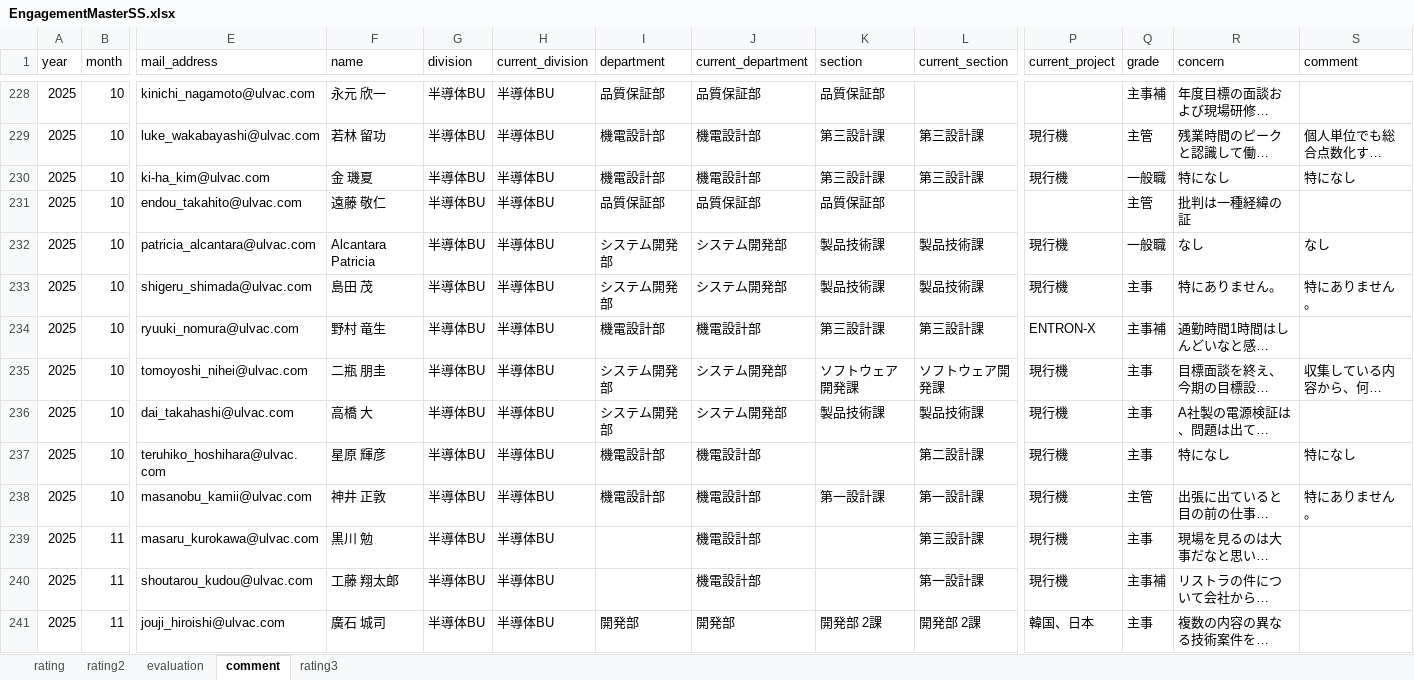
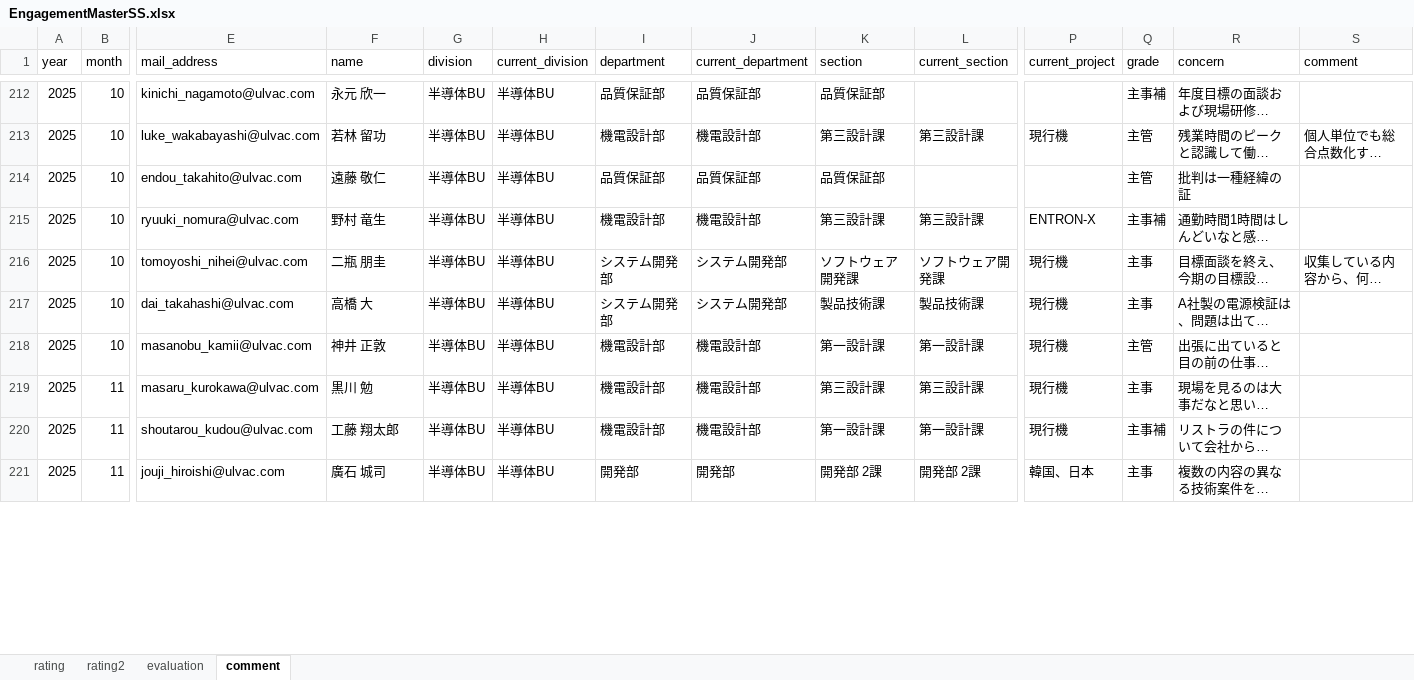
Before and after one commit to rdpishibashi/WorkEngagementSystem, an Excel workbook: SpreadSheet/EngagementMasterSS.xlsx, sheet comment, drawn as a sheet; only a part is shown, gaps mark what is left out; long unchanged cells end in …; values as stored, in another font and other column widths than the file's, no borders; removed rows and columns are numbered as before the commit, all else as after; rows hold the shown columns only; the diff covers the shown part only; the diff names each change by its address in the sheet, - before the commit and + after, or states it on an @@ line.

```diff
--- a/SpreadSheet/EngagementMasterSS.xlsx (sheet comment)
+++ b/SpreadSheet/EngagementMasterSS.xlsx (sheet comment)
-sheet tab: rating3
-row 230: 2025 | 10 | ki-ha_kim@ulvac.com | 金 璣夏 | 半導体BU | 半導体BU | 機電設計部 | 機電設計部 | 第三設計課 | 第三設計課 | 現行機 | 一般職 | 特になし | 特になし
-row 232: 2025 | 10 | patricia_alcantara@ulvac.com | Alcantara Patricia | 半導体BU | 半導体BU | システム開発部 | システム開発部 | 製品技術課 | 製品技術課 | 現行機 | 一般職 | なし | なし
-row 233: 2025 | 10 | shigeru_shimada@ulvac.com | 島田 茂 | 半導体BU | 半導体BU | システム開発部 | システム開発部 | 製品技術課 | 製品技術課 | 現行機 | 主事 | 特にありません。 | 特にありません。
-row 237: 2025 | 10 | teruhiko_hoshihara@ulvac.com | 星原 輝彦 | 半導体BU | 半導体BU | 機電設計部 | 機電設計部 |  | 第二設計課 | 現行機 | 主事 | 特になし | 特になし
-S218 (comment): 特にありません。
+S218 (comment): (empty)
-I219:I220 (department): (empty)
+I219:I220 (department): 機電設計部
-K219 (section): (empty)
+K219 (section): 第三設計課
-K220 (section): (empty)
+K220 (section): 第一設計課
```
Also changed, not shown: 32 added rows, 25 removed rows and 92 edited cells elsewhere in this sheet, sheet rating2, sheet rating, sheet evaluation, Playbook/EngagementMasterSS.xlsx, Playbook/verify_intervention.xlsx, 12 other files.
